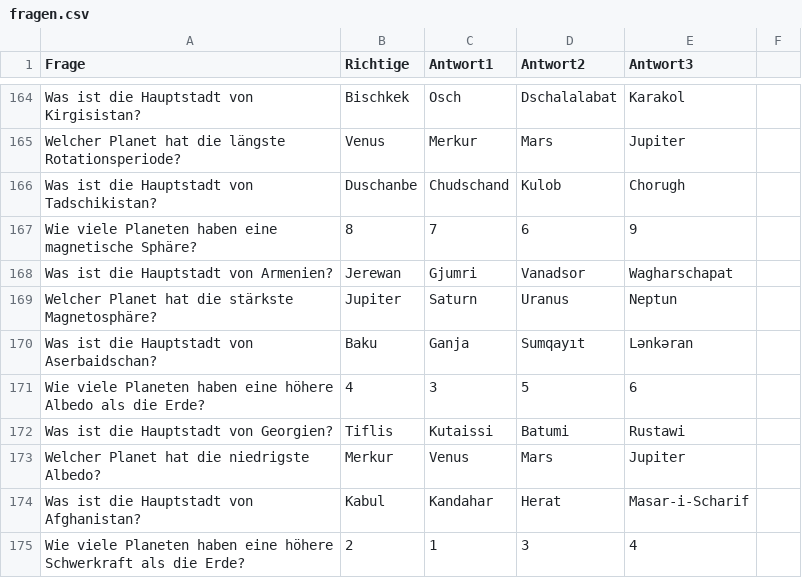
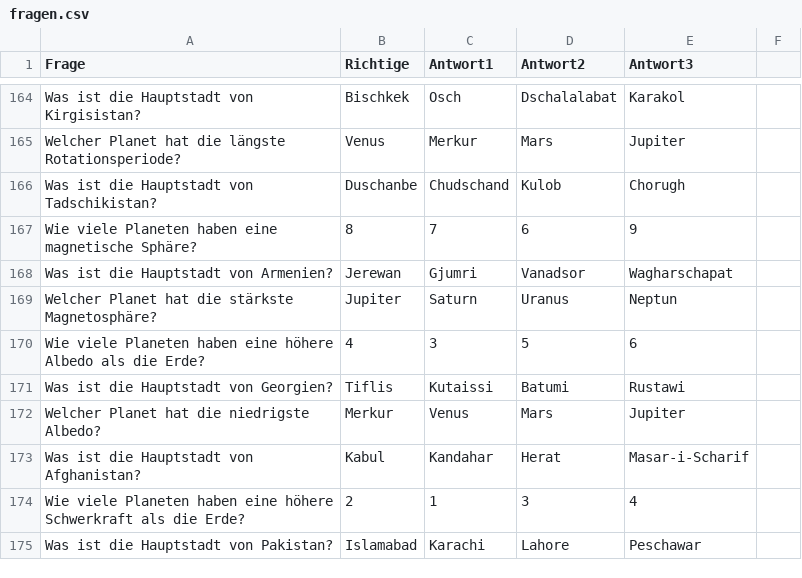
Before and after one commit to AlexanderSchneidmueller/Belegaufgabe_Alexander_Schneidmueller_4930398, a CSV file: fragen.csv, drawn as a sheet; only a part is shown, gaps mark what is left out; the shorter side is filled out with more unchanged rows.

Commit message:
Deleted a question, because of a bugged portrayal.

```diff
--- a/fragen.csv
+++ b/fragen.csv
@@ -169,3 +169,2 @@ Was ist die Hauptstadt von Armenien?,Jerewan,Gjumri,Vanadsor,Wagharschapat
 Welcher Planet hat die stärkste Magnetosphäre?,Jupiter,Saturn,Uranus,Neptun
-Was ist die Hauptstadt von Aserbaidschan?,Baku,Ganja,Sumqayıt,Lənkəran
 Wie viele Planeten haben eine höhere Albedo als die Erde?,4,3,5,6
```
